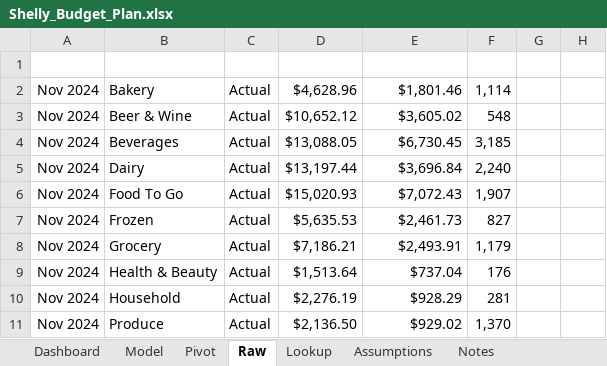
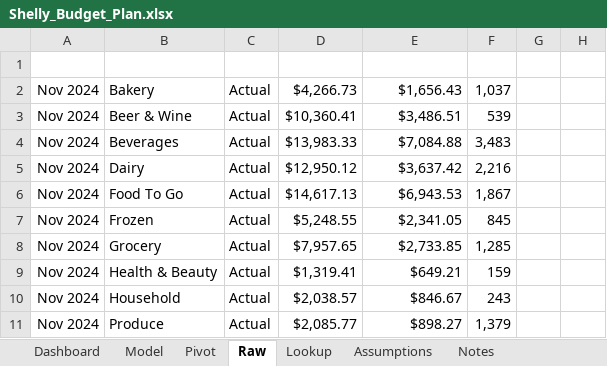
Before and after one commit to Pavi44M/Agent-Shelly-0.3, an Excel workbook: docs/reports/Shelly_Budget_Plan.xlsx, sheet Raw, drawn as a sheet; only a part is shown; values as stored, in another font and other column widths than the file's, no borders; table styles not drawn; the diff covers the shown part only; the diff names each change by its address in the sheet, - before the commit and + after, or states it on an @@ line.

```diff
--- a/docs/reports/Shelly_Budget_Plan.xlsx (sheet Raw)
+++ b/docs/reports/Shelly_Budget_Plan.xlsx (sheet Raw)
-D2 (Sales): $4,628.96
+D2 (Sales): $4,266.73
-E2 (Gross margin): $1,801.46
+E2 (Gross margin): $1,656.43
-F2 (Units): 1,114
+F2 (Units): 1,037
-D3 (Sales): $10,652.12
+D3 (Sales): $10,360.41
-E3 (Gross margin): $3,605.02
+E3 (Gross margin): $3,486.51
-F3 (Units): 548
+F3 (Units): 539
-D4 (Sales): $13,088.05
+D4 (Sales): $13,983.33
-E4 (Gross margin): $6,730.45
+E4 (Gross margin): $7,084.88
-F4 (Units): 3,185
+F4 (Units): 3,483
-D5 (Sales): $13,197.44
+D5 (Sales): $12,950.12
-E5 (Gross margin): $3,696.84
+E5 (Gross margin): $3,637.42
-F5 (Units): 2,240
+F5 (Units): 2,216
-D6 (Sales): $15,020.93
+D6 (Sales): $14,617.13
-E6 (Gross margin): $7,072.43
+E6 (Gross margin): $6,943.53
-F6 (Units): 1,907
+F6 (Units): 1,867
-D7 (Sales): $5,635.53
+D7 (Sales): $5,248.55
-E7 (Gross margin): $2,461.73
+E7 (Gross margin): $2,341.05
-F7 (Units): 827
+F7 (Units): 845
-D8 (Sales): $7,186.21
+D8 (Sales): $7,957.65
-E8 (Gross margin): $2,493.91
+E8 (Gross margin): $2,733.85
-F8 (Units): 1,179
+F8 (Units): 1,285
-D9 (Sales): $1,513.64
+D9 (Sales): $1,319.41
-E9 (Gross margin): $737.04
+E9 (Gross margin): $649.21
-F9 (Units): 176
+F9 (Units): 159
-D10 (Sales): $2,276.19
+D10 (Sales): $2,038.57
-E10 (Gross margin): $928.29
+E10 (Gross margin): $846.67
-F10 (Units): 281
+F10 (Units): 243
-D11 (Sales): $2,136.50
+D11 (Sales): $2,085.77
-E11 (Gross margin): $929.02
+E11 (Gross margin): $898.27
-F11 (Units): 1,370
+F11 (Units): 1,379
```
Also changed, not shown: 1165 edited cells elsewhere in this sheet, sheet Model, sheet Pivot, sheet Dashboard, sheet Lookup, sheet Notes, docs/reports/Shelly_13_Week_Forecast.xlsx, docs/reports/Shelly_Category_Review.xlsx, 24 other files.
